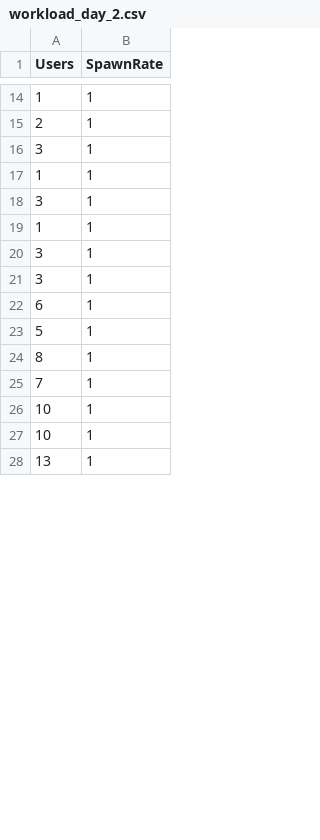
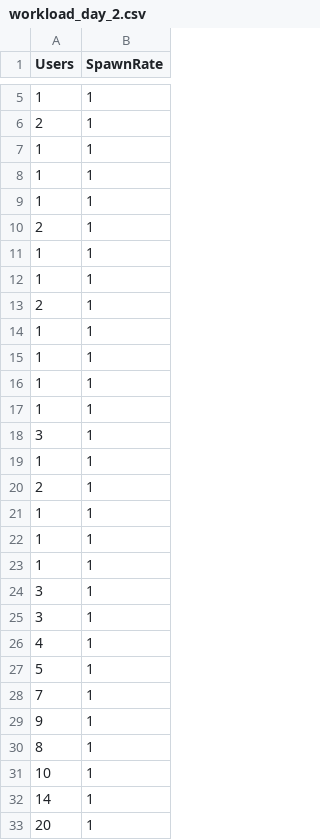
Before and after one commit to ketaiq/train-ticket-traffic-generator, a CSV file: workload/by_day/workload_day_2.csv, drawn as a sheet; only a part is shown, gaps mark what is left out; the shorter side is filled out with more unchanged rows; the diff covers the shown part only.

```diff
--- a/workload/by_day/workload_day_2.csv
+++ b/workload/by_day/workload_day_2.csv
@@ -15,3 +6,12 @@ Users,SpawnRate
 2,1
-3,1
+1,1
+1,1
+1,1
+2,1
+1,1
+1,1
+2,1
+1,1
+1,1
+1,1
 1,1
@@ -19,7 +19,15 @@ Users,SpawnRate
 1,1
+2,1
+1,1
+1,1
+1,1
 3,1
 3,1
-6,1
+4,1
 5,1
+7,1
+9,1
 8,1
-7,1
+10,1
+14,1
+20,1
```
Also changed, not shown: 15 added rows, 21 removed rows, 26 moved rows and 2 edited cells elsewhere in this file, workload/by_day/workload_day_10.csv, workload/by_day/workload_day_12.csv, 14 other files.
